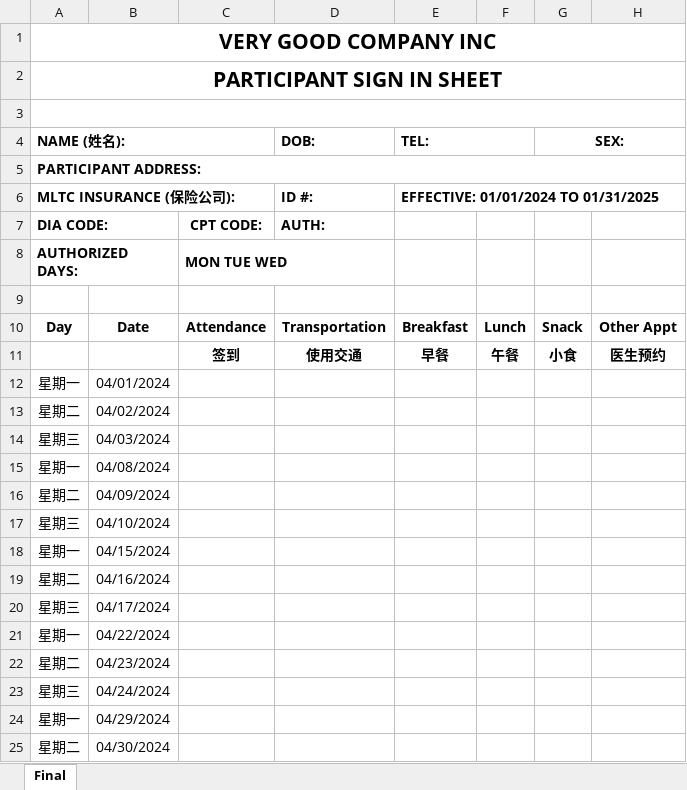
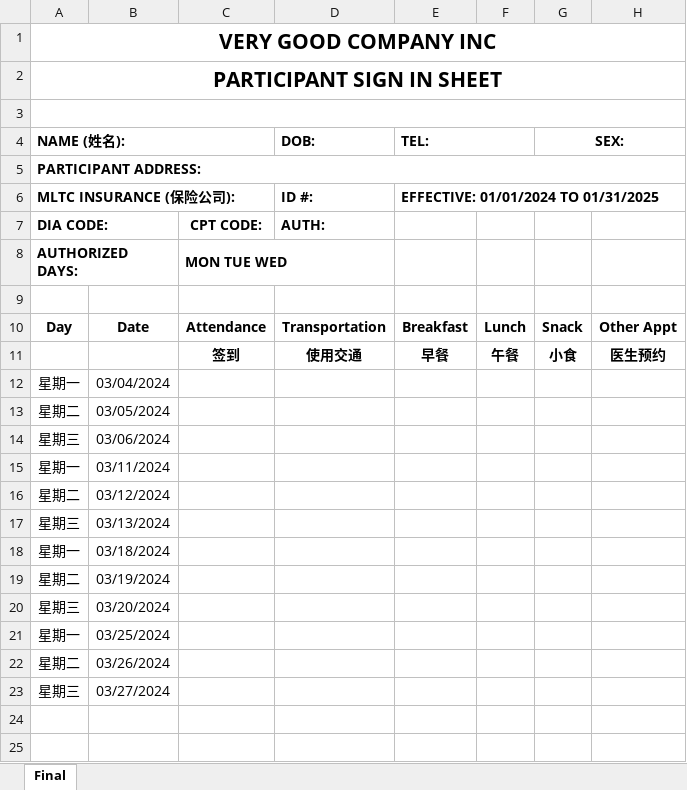
Before and after one commit to johnnyj2608/TimeSheet, an Excel workbook: test.xlsx, sheet Final, drawn as a sheet; values as stored, in another font and other column widths than the file's, no borders; conditional formats not drawn; the diff names each change by its address in the sheet, - before the commit and + after, or states it on an @@ line.

```diff
--- a/test.xlsx (sheet Final)
+++ b/test.xlsx (sheet Final)
-B12: 04/01/2024
+B12: 03/04/2024
-B13: 04/02/2024
+B13: 03/05/2024
-B14: 04/03/2024
+B14: 03/06/2024
-B15: 04/08/2024
+B15: 03/11/2024
-B16: 04/09/2024
+B16: 03/12/2024
-B17: 04/10/2024
+B17: 03/13/2024
-B18: 04/15/2024
+B18: 03/18/2024
-B19: 04/16/2024
+B19: 03/19/2024
-B20: 04/17/2024
+B20: 03/20/2024
-B21: 04/22/2024
+B21: 03/25/2024
-B22: 04/23/2024
+B22: 03/26/2024
-B23: 04/24/2024
+B23: 03/27/2024
-row 24: 星期一 | 04/29/2024
-row 25: 星期二 | 04/30/2024
```
Also changed, not shown: 3 other files.
